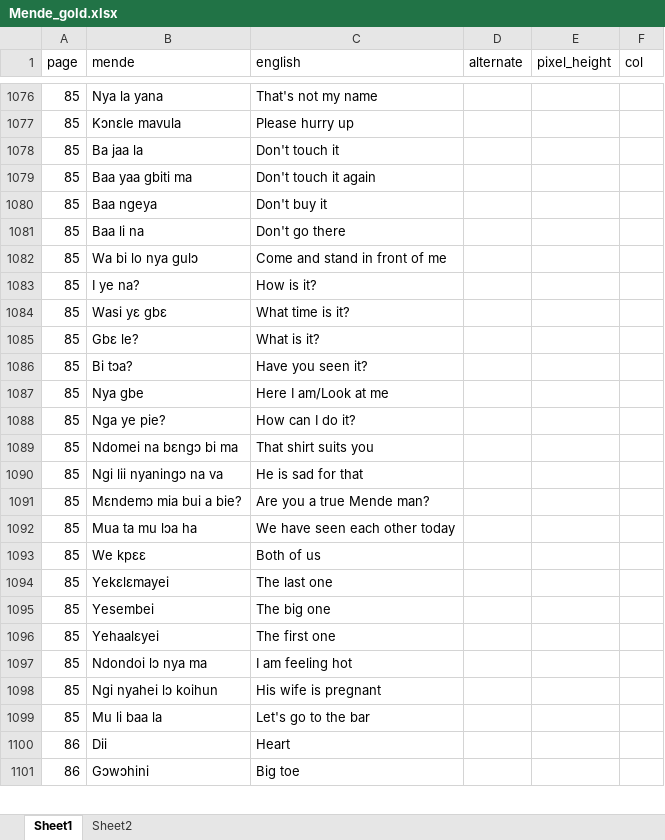
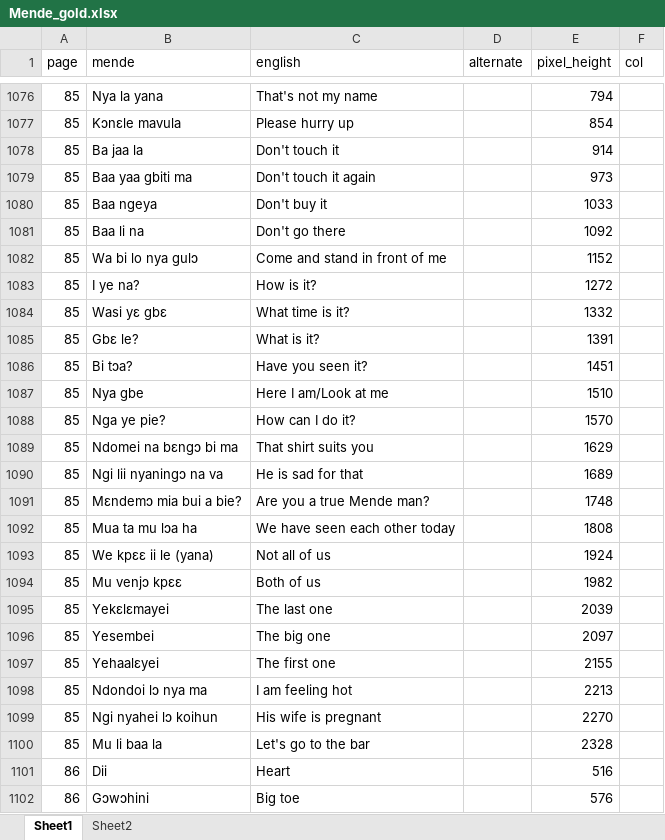
Before and after one commit to argideritzalpea/Bilingual-Extraction-OCR, an Excel workbook: gold_data/Mende_gold.xlsx, sheet Sheet1, drawn as a sheet; only a part is shown, gaps mark what is left out; values as stored, in another font and other column widths than the file's, no borders; addresses are those after the commit; the diff covers the shown part only; the diff names each change by its address in the sheet, - before the commit and + after, or states it on an @@ line.

Commit message:
Finish adding pixel heights

```diff
--- a/gold_data/Mende_gold.xlsx (sheet Sheet1)
+++ b/gold_data/Mende_gold.xlsx (sheet Sheet1)
-E1076 (pixel_height): (empty)
+E1076 (pixel_height): 794
-E1077 (pixel_height): (empty)
+E1077 (pixel_height): 854
-E1078 (pixel_height): (empty)
+E1078 (pixel_height): 914
-E1079 (pixel_height): (empty)
+E1079 (pixel_height): 973
-E1080 (pixel_height): (empty)
+E1080 (pixel_height): 1033
-E1081 (pixel_height): (empty)
+E1081 (pixel_height): 1092
-E1082 (pixel_height): (empty)
+E1082 (pixel_height): 1152
-E1083 (pixel_height): (empty)
+E1083 (pixel_height): 1272
-E1084 (pixel_height): (empty)
+E1084 (pixel_height): 1332
-E1085 (pixel_height): (empty)
+E1085 (pixel_height): 1391
-E1086 (pixel_height): (empty)
+E1086 (pixel_height): 1451
-E1087 (pixel_height): (empty)
+E1087 (pixel_height): 1510
-E1088 (pixel_height): (empty)
+E1088 (pixel_height): 1570
-E1089 (pixel_height): (empty)
+E1089 (pixel_height): 1629
-E1090 (pixel_height): (empty)
+E1090 (pixel_height): 1689
-E1091 (pixel_height): (empty)
+E1091 (pixel_height): 1748
-E1092 (pixel_height): (empty)
+E1092 (pixel_height): 1808
+row 1093: 85 | We kpɛɛ ii le (yana) | Not all of us |  | 1924
-B1094 (mende): We kpɛɛ
+B1094 (mende): Mu venjɔ kpɛɛ
-E1094 (pixel_height): (empty)
+E1094 (pixel_height): 1982
-E1095 (pixel_height): (empty)
+E1095 (pixel_height): 2039
-E1096 (pixel_height): (empty)
+E1096 (pixel_height): 2097
-E1097 (pixel_height): (empty)
+E1097 (pixel_height): 2155
-E1098 (pixel_height): (empty)
+E1098 (pixel_height): 2213
-E1099 (pixel_height): (empty)
+E1099 (pixel_height): 2270
-E1100 (pixel_height): (empty)
+E1100 (pixel_height): 2328
-E1101 (pixel_height): (empty)
+E1101 (pixel_height): 516
-E1102 (pixel_height): (empty)
+E1102 (pixel_height): 576
```
Also changed, not shown: 1 added row and 465 edited cells elsewhere in this sheet.
